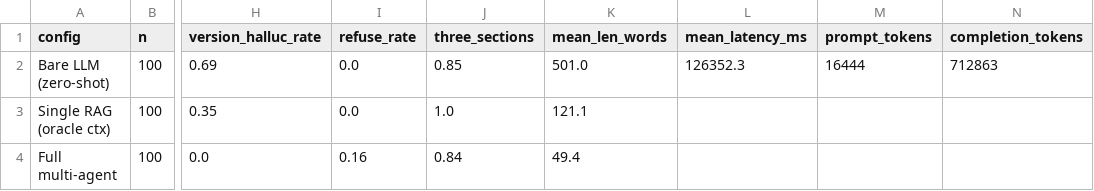
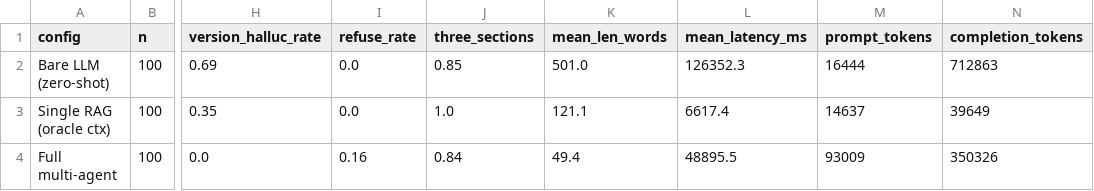
Before and after one commit to xiaolu688/rag-multiagent-fault-qa, a CSV file: results/metrics_with_bare.csv, drawn as a sheet; only a part is shown, gaps mark what is left out; the diff names each change by its address in the sheet, - before the commit and + after, or states it on an @@ line.

```diff
--- a/results/metrics_with_bare.csv
+++ b/results/metrics_with_bare.csv
-L3 (mean_latency_ms): (empty)
+L3 (mean_latency_ms): 6617.4
-M3 (prompt_tokens): (empty)
+M3 (prompt_tokens): 14637
-N3 (completion_tokens): (empty)
+N3 (completion_tokens): 39649
-L4 (mean_latency_ms): (empty)
+L4 (mean_latency_ms): 48895.5
-M4 (prompt_tokens): (empty)
+M4 (prompt_tokens): 93009
-N4 (completion_tokens): (empty)
+N4 (completion_tokens): 350326
```
Also changed, not shown: results/experiment_log.csv, results/table4_paired.csv, 5 other files.
